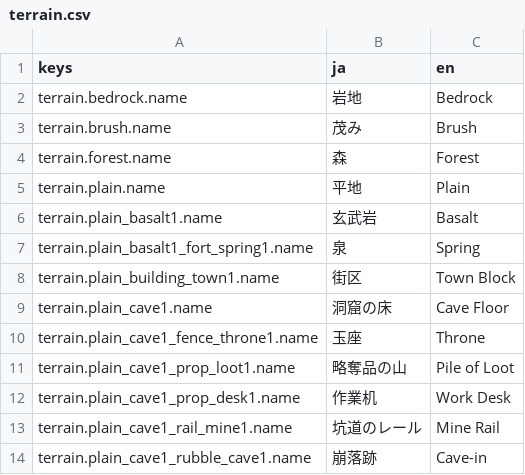
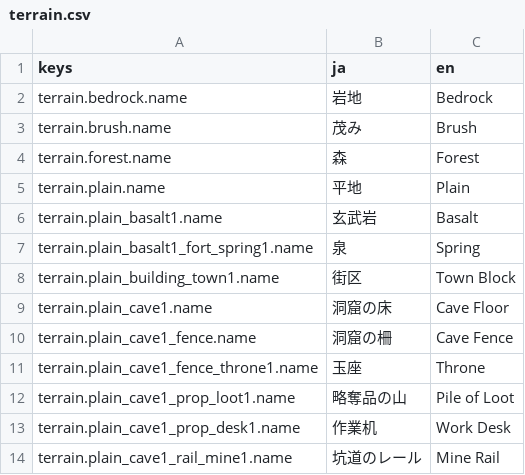
Before and after one commit to sway11466/senaris, a CSV file: godot/data/i18n/terrain.csv, drawn as a sheet; only a part is shown; the shorter side is filled out with more unchanged rows; the diff names each change by its address in the sheet, - before the commit and + after, or states it on an @@ line.

```diff
--- a/godot/data/i18n/terrain.csv
+++ b/godot/data/i18n/terrain.csv
+row 10: terrain.plain_cave1_fence.name | 洞窟の柵 | Cave Fence
```
Also changed, not shown: godot/data/terrain/terrain_skin.csv, 14 other files.
